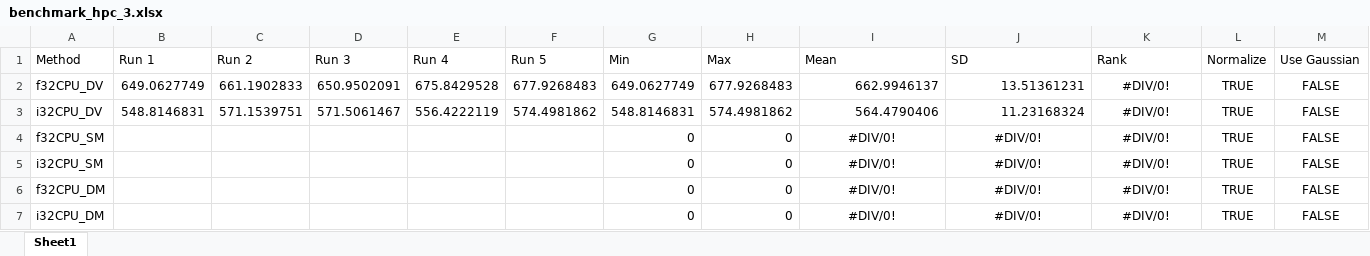
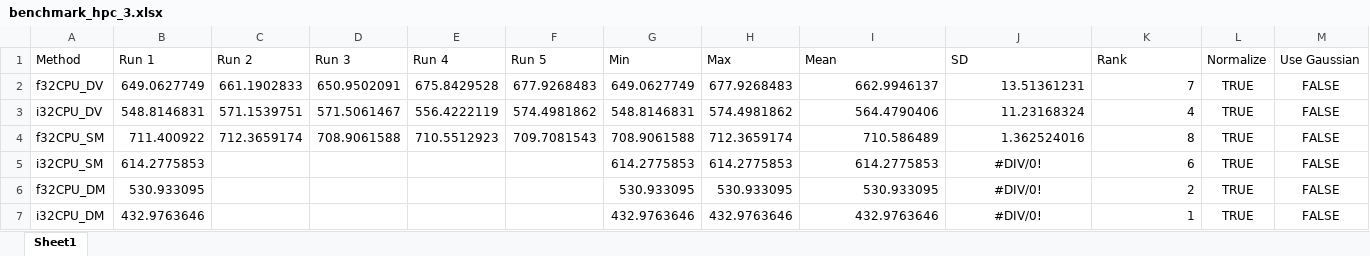
Before and after one commit to hgb-bin-proteomics/CandidateSearch, an Excel workbook: benchmarks/benchmark_hpc_3.xlsx, sheet Sheet1, drawn as a sheet; only a part is shown; values as stored, in another font and other column widths than the file's, no borders; the diff covers the shown part only; the diff names each change by its address in the sheet, - before the commit and + after, or states it on an @@ line.

Commit message:
add more runs

```diff
--- a/benchmarks/benchmark_hpc_3.xlsx (sheet Sheet1)
+++ b/benchmarks/benchmark_hpc_3.xlsx (sheet Sheet1)
-K2 (Rank): #DIV/0!
+K2 (Rank): 7
-K2:K3 alignment: center
+K2:K3 alignment: right
-K3 (Rank): #DIV/0!
+K3 (Rank): 4
-B4 (Run 1): (empty)
+B4 (Run 1): 711.400922
-C4 (Run 2): (empty)
+C4 (Run 2): 712.3659174
-D4 (Run 3): (empty)
+D4 (Run 3): 708.9061588
-E4 (Run 4): (empty)
+E4 (Run 4): 710.5512923
-F4 (Run 5): (empty)
+F4 (Run 5): 709.7081543
-G4 (Min): 0
+G4 (Min): 708.9061588
-H4 (Max): 0
+H4 (Max): 712.3659174
-I4 (Mean): #DIV/0!
+I4 (Mean): 710.586489
-I4:K4 alignment: center
+I4:K4 alignment: right
-J4 (SD): #DIV/0!
+J4 (SD): 1.362524016
-K4 (Rank): #DIV/0!
+K4 (Rank): 8
-B5 (Run 1): (empty)
+B5 (Run 1): 614.2775853
-G5 (Min): 0
+G5 (Min): 614.2775853
-H5 (Max): 0
+H5 (Max): 614.2775853
-I5 (Mean): #DIV/0!
+I5 (Mean): 614.2775853
-I5:I7 alignment: center
+I5:I7 alignment: right
-K5 (Rank): #DIV/0!
+K5 (Rank): 6
-K5:K7 alignment: center
+K5:K7 alignment: right
-B6 (Run 1): (empty)
+B6 (Run 1): 530.933095
-G6 (Min): 0
+G6 (Min): 530.933095
-H6 (Max): 0
+H6 (Max): 530.933095
-I6 (Mean): #DIV/0!
+I6 (Mean): 530.933095
-K6 (Rank): #DIV/0!
+K6 (Rank): 2
-B7 (Run 1): (empty)
+B7 (Run 1): 432.9763646
-G7 (Min): 0
+G7 (Min): 432.9763646
-H7 (Max): 0
+H7 (Max): 432.9763646
-I7 (Mean): #DIV/0!
+I7 (Mean): 432.9763646
-K7 (Rank): #DIV/0!
+K7 (Rank): 1
```
Also changed, not shown: 10 edited cells and cell formats elsewhere in this sheet.
